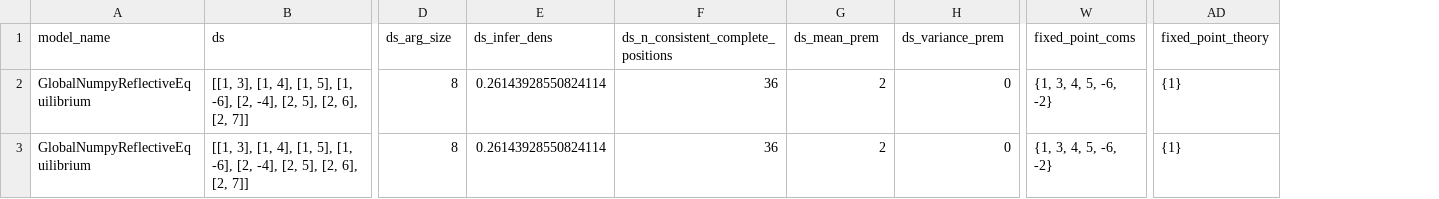
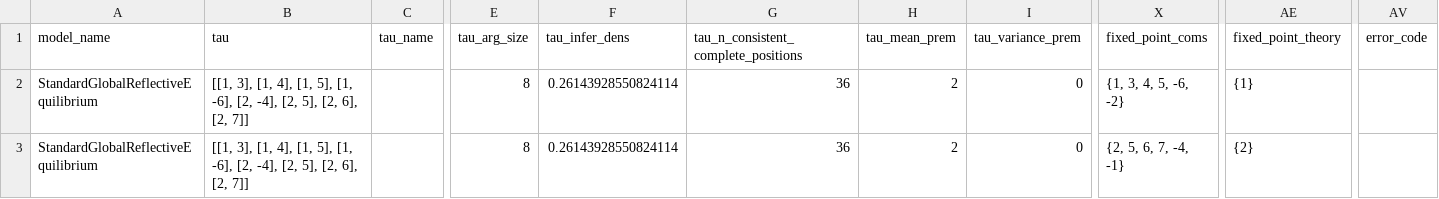
Before and after one commit to re-models/rethon, a CSV file: docs-source/tutorials/data_output.csv, drawn as a sheet; only a part is shown, gaps mark what is left out; addresses are those after the commit; the diff covers the shown part only; the diff names each change by its address in the sheet, - before the commit and + after, or states it on an @@ line.

Commit message:
Updating some minor things in the tutorials.

```diff
--- a/docs-source/tutorials/data_output.csv
+++ b/docs-source/tutorials/data_output.csv
+column C (tau_name), empty
+column AV (error_code), empty
-B1: ds
+B1: tau
-E1: ds_arg_size
+E1: tau_arg_size
-F1: ds_infer_dens
+F1: tau_infer_dens
-G1: ds_n_consistent_complete_positions
+G1: tau_n_consistent_complete_positions
-H1: ds_mean_prem
+H1: tau_mean_prem
-I1: ds_variance_prem
+I1: tau_variance_prem
-A2:A3 (model_name): GlobalNumpyReflectiveEquilibrium
+A2:A3 (model_name): StandardGlobalReflectiveEquilibrium
-X3 (fixed_point_coms): {1, 3, 4, 5, -6, -2}
+X3 (fixed_point_coms): {2, 5, 6, 7, -4, -1}
-AE3 (fixed_point_theory): {1}
+AE3 (fixed_point_theory): {2}
```
Also changed, not shown: 4 edited cells elsewhere in this file, 4 other files.
